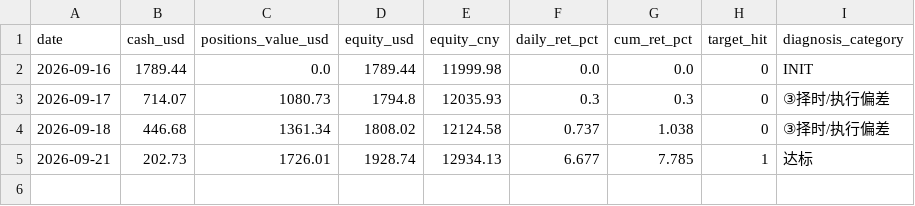
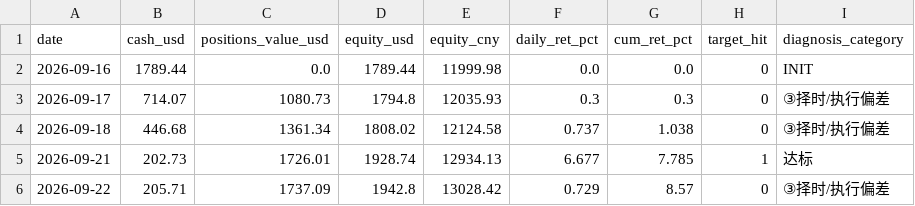
Before and after one commit to zivchu/us-paper-trader, a CSV file: history.csv, drawn as a sheet; the diff names each change by its address in the sheet, - before the commit and + after, or states it on an @@ line.

```diff
--- a/history.csv
+++ b/history.csv
+row 6: 2026-09-22 | 205.71 | 1737.09 | 1942.8 | 13028.42 | 0.729 | 8.57 | 0 | ③择时/执行偏差
```
Also changed, not shown: 4 other files.
